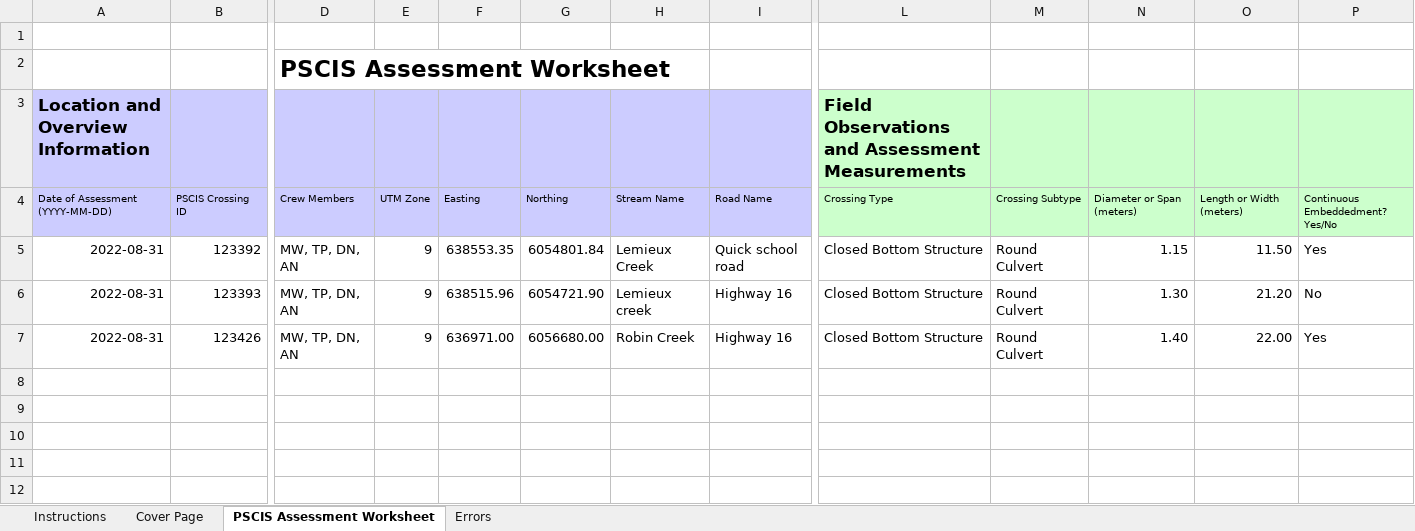
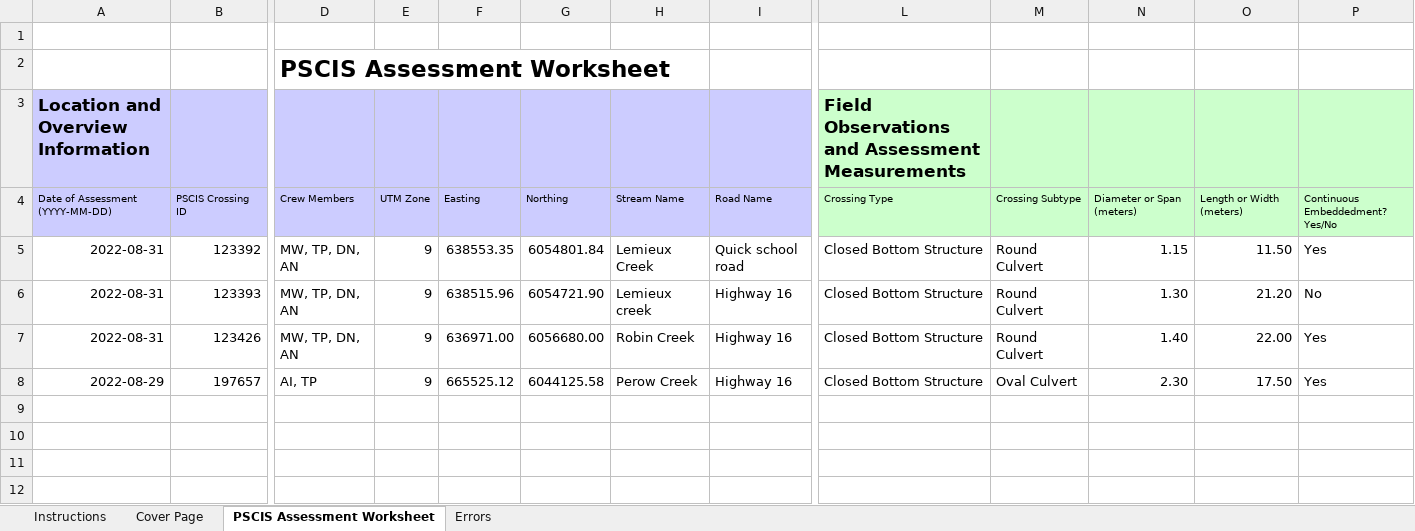
Before and after one commit to NewGraphEnvironment/fish_passage_bulkley_2022_reporting, an Excel workbook: data/pscis_reassessments.xlsm, sheet PSCIS Assessment Worksheet, drawn as a sheet; only a part is shown, gaps mark what is left out; values as stored, in another font and other column widths than the file's, no borders; charts and pictures and conditional formats not drawn; removed rows and columns are numbered as before the commit, all else as after; rows hold the shown columns only; the diff names each change by its address in the sheet, - before the commit and + after, or states it on an @@ line.

Commit message:
add perow creek highway crossing

```diff
--- a/data/pscis_reassessments.xlsm (sheet PSCIS Assessment Worksheet)
+++ b/data/pscis_reassessments.xlsm (sheet PSCIS Assessment Worksheet)
-row 8: (empty)
+row 8: 2022-08-29 | 197657 | AI, TP | 9 | 665525.12 | 6044125.58 | Perow Creek | Highway 16 | Closed Bottom Structure | Oval Culvert | 2.30 | 17.50 | Yes
```
